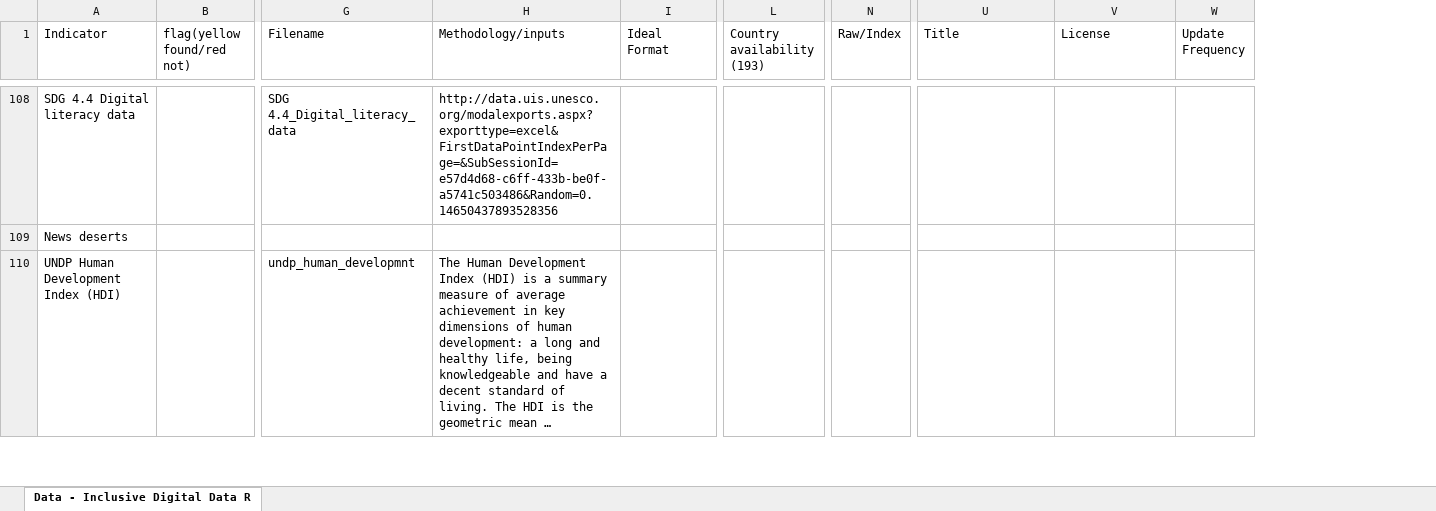
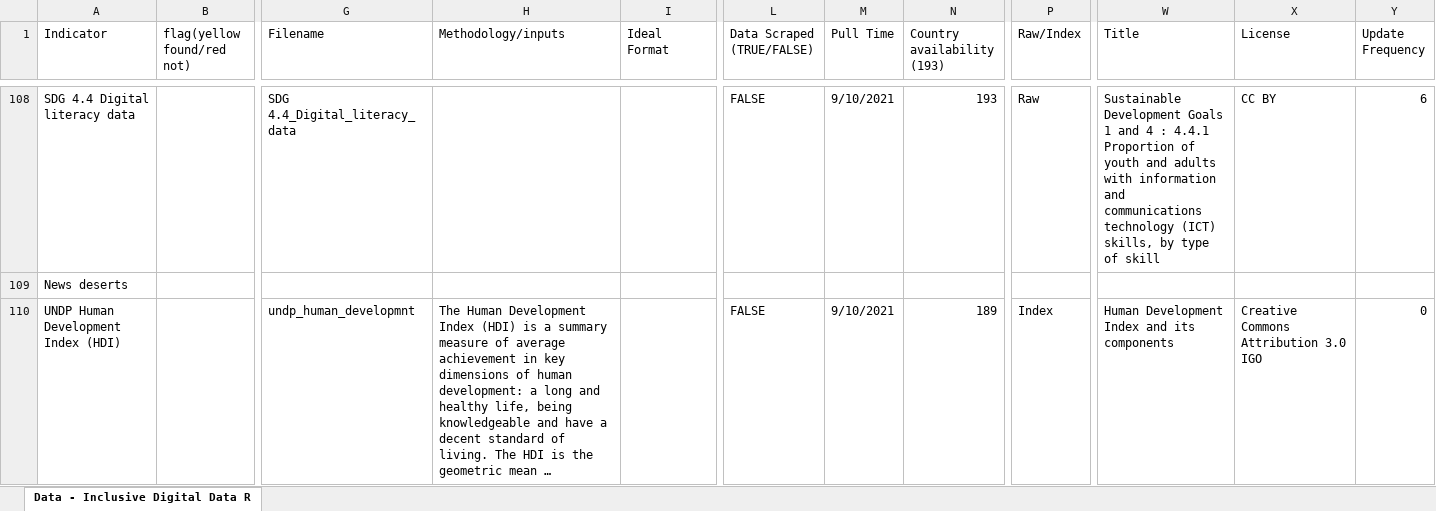
Before and after one commit to undp/digital-development-compass, an Excel workbook: UNDP Digital Assessment Data Framework Filename Matching V7.xlsx, sheet Data - Inclusive Digital Data R, drawn as a sheet; only a part is shown, gaps mark what is left out; long unchanged cells end in …; values as stored, in another font and other column widths than the file's, no cell formats; charts and pictures not drawn; addresses are those after the commit; the diff covers the shown part only; the diff names each change by its address in the sheet, - before the commit and + after, or states it on an @@ line.

```diff
--- a/UNDP Digital Assessment Data Framework Filename Matching V7.xlsx (sheet Data - Inclusive Digital Data R)
+++ b/UNDP Digital Assessment Data Framework Filename Matching V7.xlsx (sheet Data - Inclusive Digital Data R)
+column L (Data Scraped (TRUE/FALSE)), rows 108-110: FALSE |  | FALSE
+column M (Pull Time), rows 108-110: 9/10/2021 |  | 9/10/2021
-H108 (Methodology/inputs): http://data.uis.unesco.org/modalexports.aspx?exporttype=excel&FirstDataPointIndexPerPage=&SubSessionId=e57d4d68-c6ff-433b-be0f-a5741c503486&Random=0.14650437893528356
+H108 (Methodology/inputs): (empty)
-N108 (Country availability (193)): (empty)
+N108 (Country availability (193)): 193
-P108 (Raw/Index): (empty)
+P108 (Raw/Index): Raw
-W108 (Title): (empty)
+W108 (Title): Sustainable Development Goals 1 and 4 : 4.4.1 Proportion of youth and adults with information and communications technology (ICT) skills, by type of skill
-X108 (License): (empty)
+X108 (License): CC BY
-Y108 (Update Frequency): (empty)
+Y108 (Update Frequency): 6
-N110 (Country availability (193)): (empty)
+N110 (Country availability (193)): 189
-P110 (Raw/Index): (empty)
+P110 (Raw/Index): Index
-W110 (Title): (empty)
+W110 (Title): Human Development Index and its components
-X110 (License): (empty)
+X110 (License): Creative Commons Attribution 3.0 IGO
-Y110 (Update Frequency): (empty)
+Y110 (Update Frequency): 0
```
Also changed, not shown: 116 edited cells elsewhere in this sheet, cell formats, charts or pictures, 1 other file.
